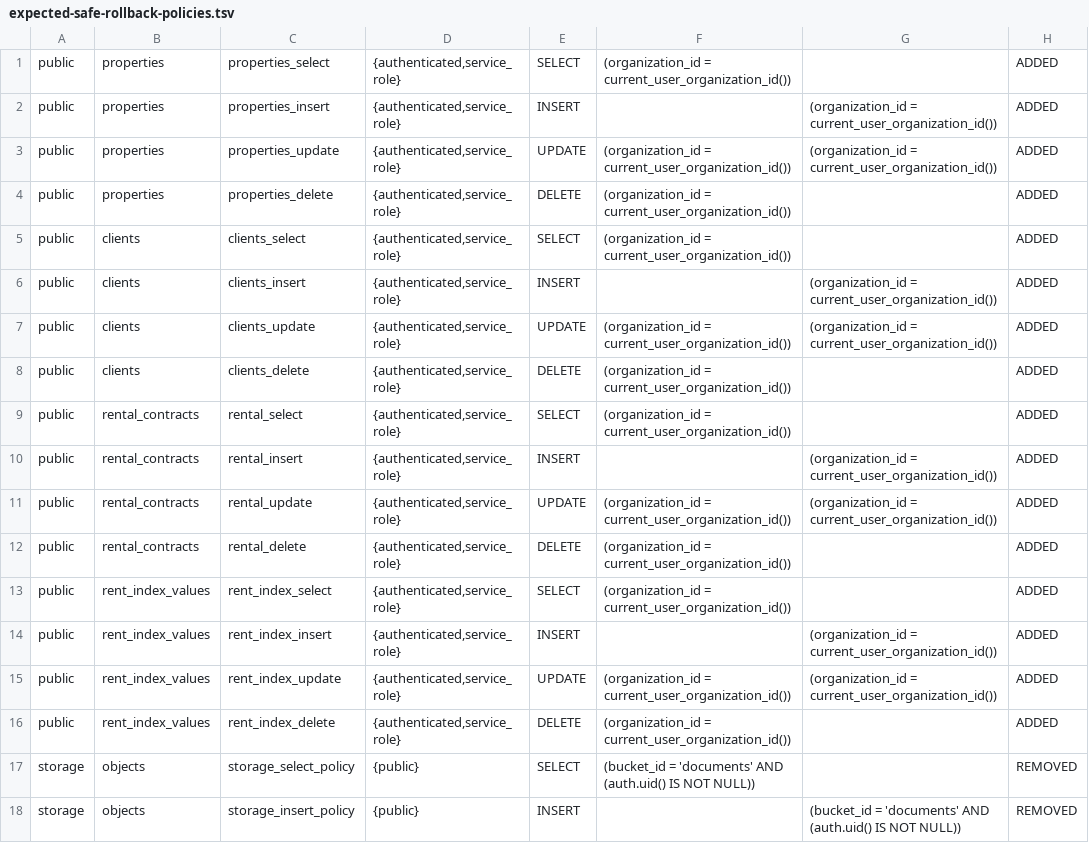
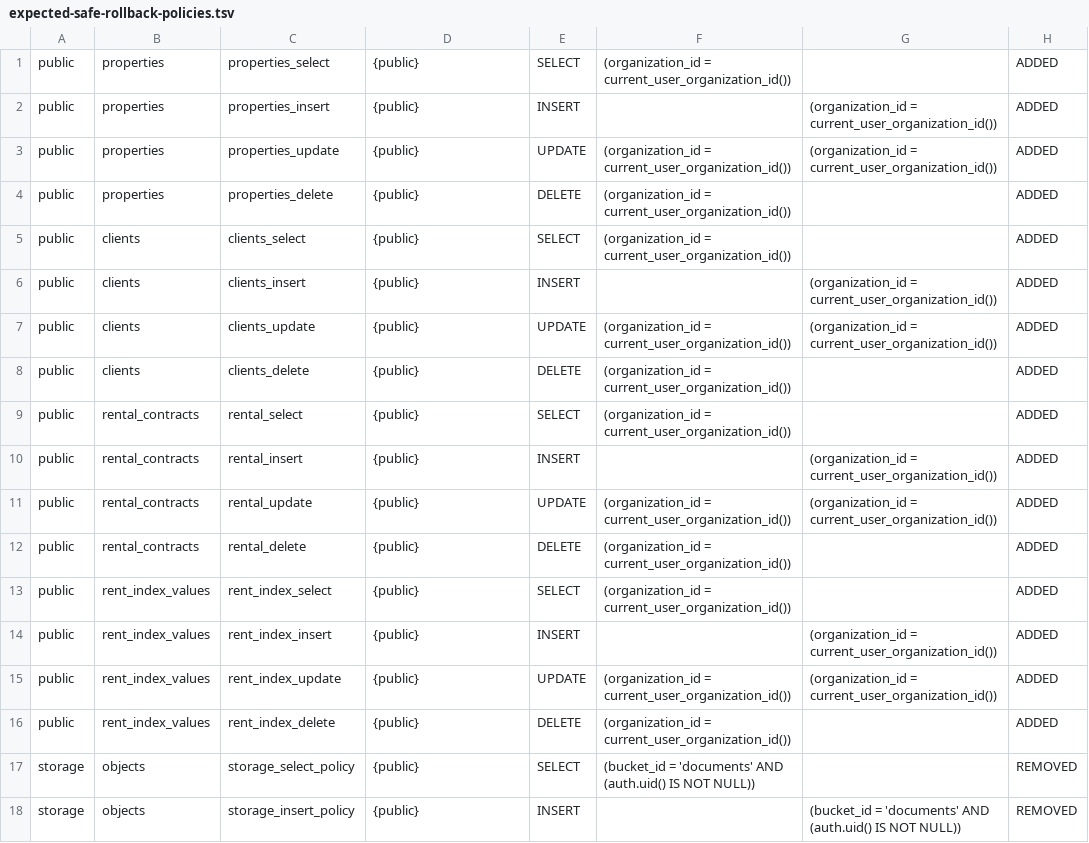
Before and after one commit to centinela-ia-argentina/centinela-ia-documentos, a TSV file: supabase/ci/expected-safe-rollback-policies.tsv, drawn as a sheet; only a part is shown.

Commit message:
fix(test): align exact secure rollback policy contract

```diff
--- a/supabase/ci/expected-safe-rollback-policies.tsv
+++ b/supabase/ci/expected-safe-rollback-policies.tsv
@@ -1,17 +1,17 @@
-public	properties	properties_select	{authenticated,service_role}	SELECT	(organization_id = current_user_organization_id())		ADDED
-public	properties	properties_insert	{authenticated,service_role}	INSERT		(organization_id = current_user_organization_id())	ADDED
-public	properties	properties_update	{authenticated,service_role}	UPDATE	(organization_id = current_user_organization_id())	(organization_id = current_user_organization_id())	ADDED
-public	properties	properties_delete	{authenticated,service_role}	DELETE	(organization_id = current_user_organization_id())		ADDED
-public	clients	clients_select	{authenticated,service_role}	SELECT	(organization_id = current_user_organization_id())		ADDED
-public	clients	clients_insert	{authenticated,service_role}	INSERT		(organization_id = current_user_organization_id())	ADDED
-public	clients	clients_update	{authenticated,service_role}	UPDATE	(organization_id = current_user_organization_id())	(organization_id = current_user_organization_id())	ADDED
-public	clients	clients_delete	{authenticated,service_role}	DELETE	(organization_id = current_user_organization_id())		ADDED
-public	rental_contracts	rental_select	{authenticated,service_role}	SELECT	(organization_id = current_user_organization_id())		ADDED
-public	rental_contracts	rental_insert	{authenticated,service_role}	INSERT		(organization_id = current_user_organization_id())	ADDED
-public	rental_contracts	rental_update	{authenticated,service_role}	UPDATE	(organization_id = current_user_organization_id())	(organization_id = current_user_organization_id())	ADDED
-public	rental_contracts	rental_delete	{authenticated,service_role}	DELETE	(organization_id = current_user_organization_id())		ADDED
-public	rent_index_values	rent_index_select	{authenticated,service_role}	SELECT	(organization_id = current_user_organization_id())		ADDED
-public	rent_index_values	rent_index_insert	{authenticated,service_role}	INSERT		(organization_id = current_user_organization_id())	ADDED
-public	rent_index_values	rent_index_update	{authenticated,service_role}	UPDATE	(organization_id = current_user_organization_id())	(organization_id = current_user_organization_id())	ADDED
-public	rent_index_values	rent_index_delete	{authenticated,service_role}	DELETE	(organization_id = current_user_organization_id())		ADDED
+public	properties	properties_select	{public}	SELECT	(organization_id = current_user_organization_id())		ADDED
+public	properties	properties_insert	{public}	INSERT		(organization_id = current_user_organization_id())	ADDED
+public	properties	properties_update	{public}	UPDATE	(organization_id = current_user_organization_id())	(organization_id = current_user_organization_id())	ADDED
+public	properties	properties_delete	{public}	DELETE	(organization_id = current_user_organization_id())		ADDED
+public	clients	clients_select	{public}	SELECT	(organization_id = current_user_organization_id())		ADDED
+public	clients	clients_insert	{public}	INSERT		(organization_id = current_user_organization_id())	ADDED
+public	clients	clients_update	{public}	UPDATE	(organization_id = current_user_organization_id())	(organization_id = current_user_organization_id())	ADDED
+public	clients	clients_delete	{public}	DELETE	(organization_id = current_user_organization_id())		ADDED
+public	rental_contracts	rental_select	{public}	SELECT	(organization_id = current_user_organization_id())		ADDED
+public	rental_contracts	rental_insert	{public}	INSERT		(organization_id = current_user_organization_id())	ADDED
+public	rental_contracts	rental_update	{public}	UPDATE	(organization_id = current_user_organization_id())	(organization_id = current_user_organization_id())	ADDED
+public	rental_contracts	rental_delete	{public}	DELETE	(organization_id = current_user_organization_id())		ADDED
+public	rent_index_values	rent_index_select	{public}	SELECT	(organization_id = current_user_organization_id())		ADDED
+public	rent_index_values	rent_index_insert	{public}	INSERT		(organization_id = current_user_organization_id())	ADDED
+public	rent_index_values	rent_index_update	{public}	UPDATE	(organization_id = current_user_organization_id())	(organization_id = current_user_organization_id())	ADDED
+public	rent_index_values	rent_index_delete	{public}	DELETE	(organization_id = current_user_organization_id())		ADDED
 storage	objects	storage_select_policy	{public}	SELECT	(bucket_id = 'documents' AND (auth.uid() IS NOT NULL))		REMOVED
```
Also changed, not shown: 5 other files.
